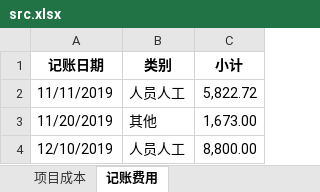
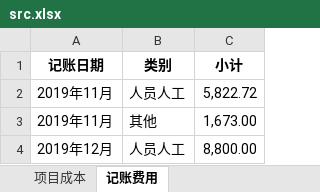
Before and after one commit to lufengc/handleExcel, an Excel workbook: exec/src.xlsx, sheet 记账费用, drawn as a sheet; values as stored, in another font and other column widths than the file's, no borders; the diff names each change by its address in the sheet, - before the commit and + after, or states it on an @@ line.

```diff
--- a/exec/src.xlsx (sheet 记账费用)
+++ b/exec/src.xlsx (sheet 记账费用)
-A2 (记账日期): 11/11/2019
+A2 (记账日期): 2019年11月
-A3 (记账日期): 11/20/2019
+A3 (记账日期): 2019年11月
-A4 (记账日期): 12/10/2019
+A4 (记账日期): 2019年12月
```
Also changed, not shown: exec/process.xlsx, exec/result.xlsx, 1 other file.
